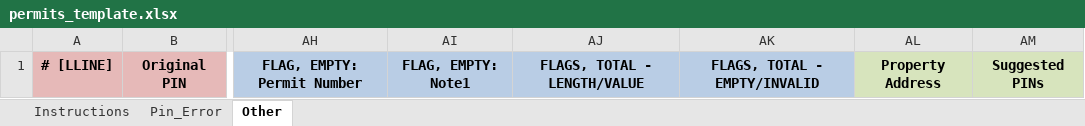
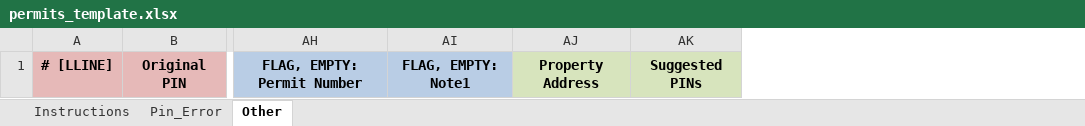
Before and after one commit to ccao-data/extract-permits, an Excel workbook: template/permits_template.xlsx, sheet Other, drawn as a sheet; only a part is shown, gaps mark what is left out; values as stored, in another font and other column widths than the file's, no borders; the diff names each change by its address in the sheet, - before the commit and + after, or states it on an @@ line.

Commit message:
template

```diff
--- a/template/permits_template.xlsx (sheet Other)
+++ b/template/permits_template.xlsx (sheet Other)
-column AJ, row 1: FLAGS, TOTAL - LENGTH/VALUE
-column AK, row 1: FLAGS, TOTAL - EMPTY/INVALID
```
Also changed, not shown: sheet Pin_Error, 1 other file.
